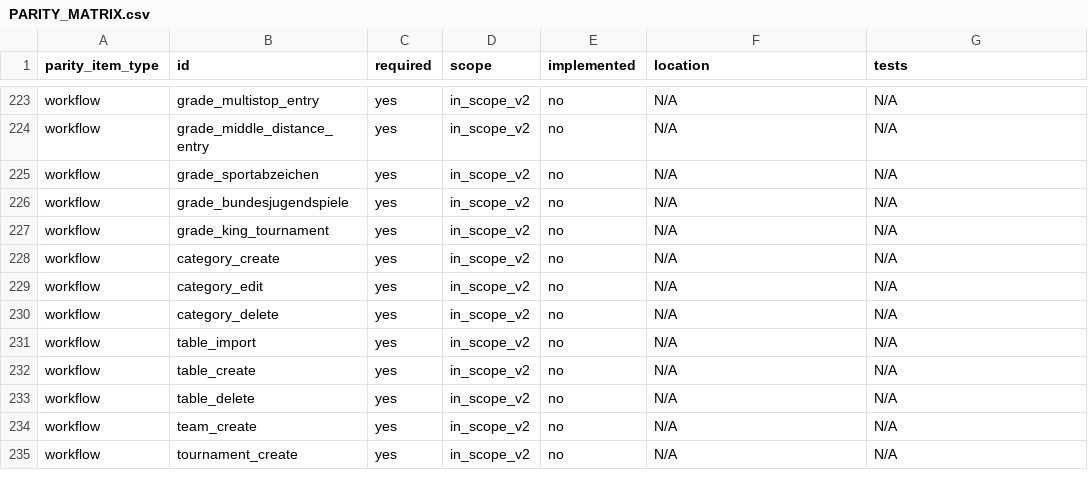
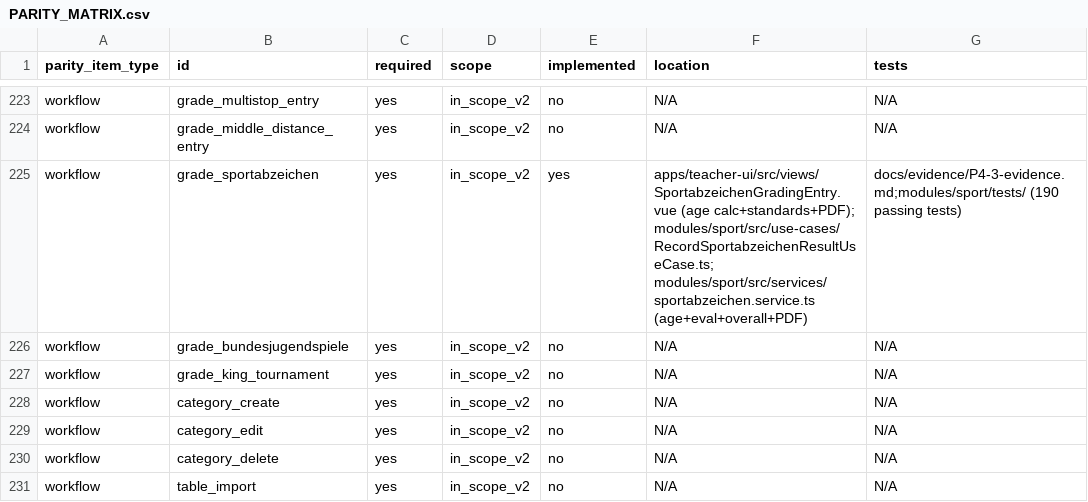
Before and after one commit to DickHorner/ViccoBoard, a CSV file: docs/parity-spec/sportzens-apk/_ledger/PARITY_MATRIX.csv, drawn as a sheet; only a part is shown, gaps mark what is left out; the shorter side is filled out with more unchanged rows.

Commit message:
feat: implement Sportabzeichen result recording and evaluation logic; add PDF export functionality

```diff
--- a/docs/parity-spec/sportzens-apk/_ledger/PARITY_MATRIX.csv
+++ b/docs/parity-spec/sportzens-apk/_ledger/PARITY_MATRIX.csv
@@ -224,3 +224,3 @@ workflow,grade_multistop_entry,yes,in_scope_v2,no,N/A,N/A
 workflow,grade_middle_distance_entry,yes,in_scope_v2,no,N/A,N/A
-workflow,grade_sportabzeichen,yes,in_scope_v2,no,N/A,N/A
+workflow,grade_sportabzeichen,yes,in_scope_v2,yes,"apps/teacher-ui/src/views/SportabzeichenGradingEntry.vue (age calc+standards+PDF); modules/sport/src/use-cases/RecordSportabzeichenResultUseCase.ts; modules/sport/src/services/sportabzeichen.service.ts (age+eval+overall+PDF)",docs/evidence/P4-3-evidence.md;modules/sport/tests/ (190 passing tests)
 workflow,grade_bundesjugendspiele,yes,in_scope_v2,no,N/A,N/A
```
Also changed, not shown: 5 other files.
